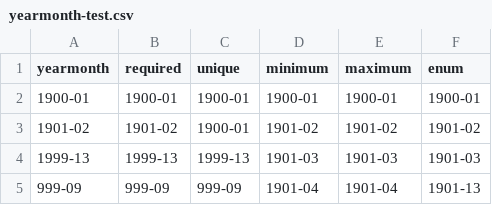
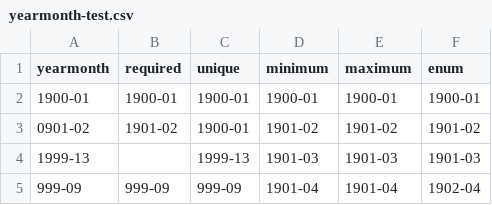
Before and after one commit to Stephen-Gates/data-package-examples, a CSV file: test-yearmonth/yearmonth-test.csv, drawn as a sheet.

Commit message:
update data values

```diff
--- a/test-yearmonth/yearmonth-test.csv
+++ b/test-yearmonth/yearmonth-test.csv
@@ -2,4 +2,4 @@ yearmonth,required,unique,minimum,maximum,enum
 1900-01,1900-01,1900-01,1900-01,1900-01,1900-01
-1901-02,1901-02,1900-01,1901-02,1901-02,1901-02
-1999-13,1999-13,1999-13,1901-03,1901-03,1901-03
-999-09,999-09,999-09,1901-04,1901-04,1901-13
+0901-02,1901-02,1900-01,1901-02,1901-02,1901-02
+1999-13,,1999-13,1901-03,1901-03,1901-03
+999-09,999-09,999-09,1901-04,1901-04,1902-04
```
Also changed, not shown: 1 other file.
